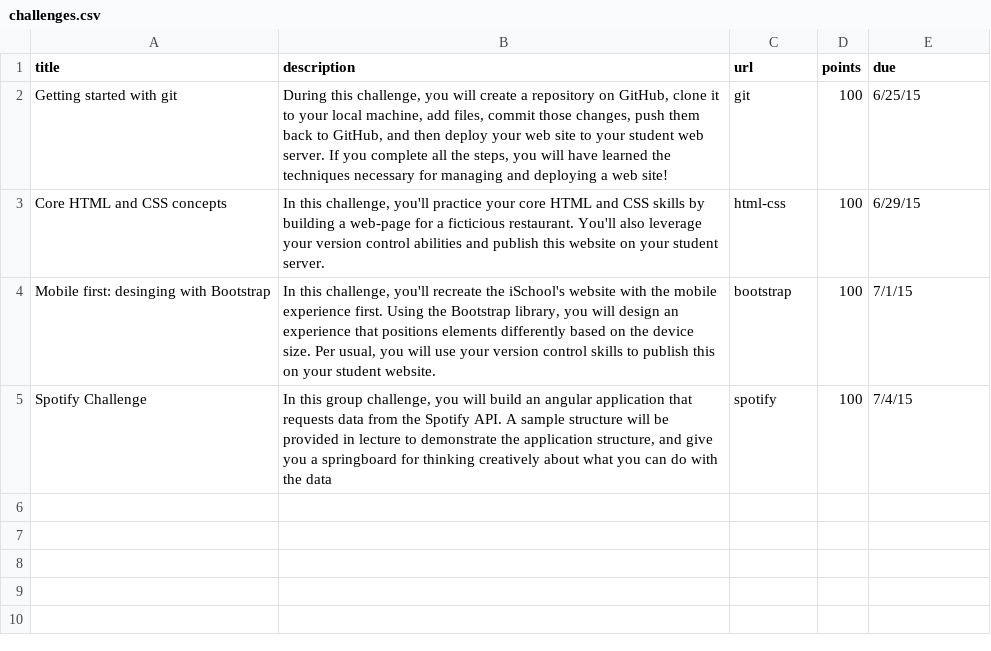
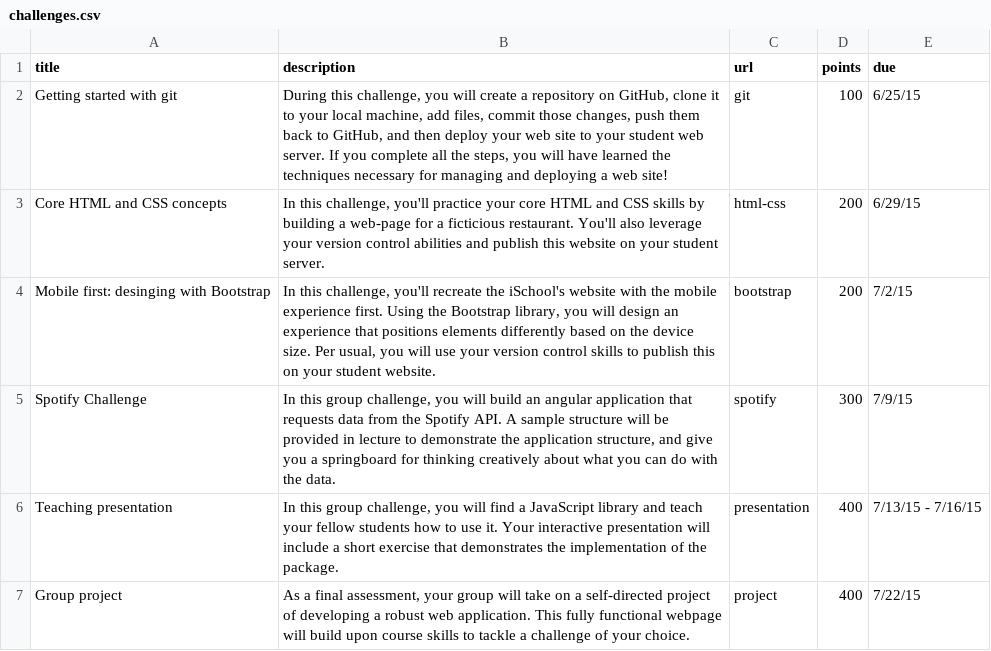
Before and after one commit to sijinChen/info343, a CSV file: data/challenges.csv, drawn as a sheet.

Commit message:
Added presentation and project, added rubrics

```diff
--- a/data/challenges.csv
+++ b/data/challenges.csv
@@ -2,4 +2,6 @@ title,description,url,points,due
 Getting started with git,"During this challenge, you will create a repository on GitHub, clone it to your local machine, add files, commit those changes, push them back to GitHub, and then deploy your web site to your student web server. If you complete all the steps, you will have learned the techniques necessary for managing and deploying a web site!",git,100,6/25/15
-Core HTML and CSS concepts,"In this challenge, you'll practice your core HTML and CSS skills by building a web-page for a ficticious restaurant.  You'll also leverage your version control abilities and publish this website on your student server. ",html-css,100,6/29/15
-Mobile first: desinging with Bootstrap,"In this challenge, you'll recreate the iSchool's website with the mobile experience first.  Using the Bootstrap library, you will design an experience that positions elements differently based on the device size.   Per usual, you will use your version control skills to publish this on your student website.  ",bootstrap,100,7/1/15
-Spotify Challenge,"In this group challenge, you will build an angular application that requests data from the Spotify API.  A sample structure will be provided in lecture to demonstrate the application structure, and give you a springboard for thinking creatively about what you can do with the data",spotify,100,7/4/15
+Core HTML and CSS concepts,"In this challenge, you'll practice your core HTML and CSS skills by building a web-page for a ficticious restaurant.  You'll also leverage your version control abilities and publish this website on your student server. ",html-css,200,6/29/15
+Mobile first: desinging with Bootstrap,"In this challenge, you'll recreate the iSchool's website with the mobile experience first.  Using the Bootstrap library, you will design an experience that positions elements differently based on the device size.   Per usual, you will use your version control skills to publish this on your student website.  ",bootstrap,200,7/2/15
+Spotify Challenge,"In this group challenge, you will build an angular application that requests data from the Spotify API.  A sample structure will be provided in lecture to demonstrate the application structure, and give you a springboard for thinking creatively about what you can do with the data.",spotify,300,7/9/15
+Teaching presentation,"In this group challenge, you will find a JavaScript library and teach your fellow students how to use it.  Your interactive presentation will include a short exercise that demonstrates the implementation of the package.",presentation,400,7/13/15 - 7/16/15
+Group project,"As a final assessment, your group will take on a self-directed project of developing a robust web application.  This fully functional webpage will build upon course skills to tackle a challenge of your choice.",project,400,7/22/15
```
Also changed, not shown: data/lectures.csv, 6 other files.
